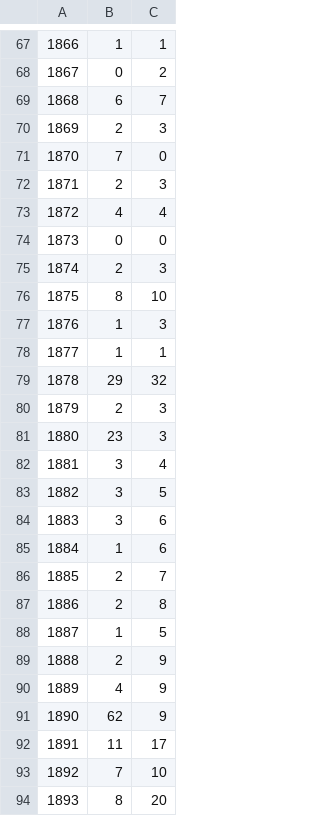
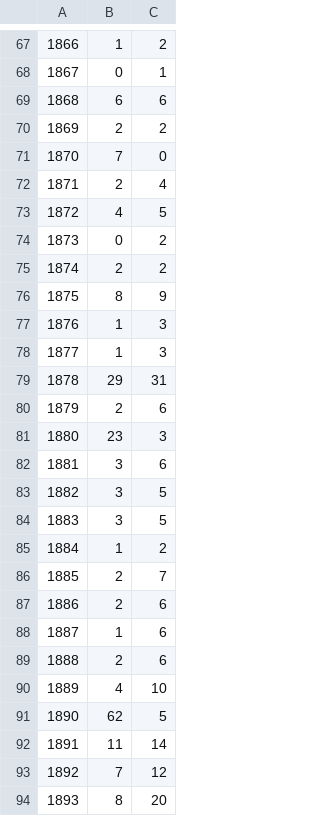
Before and after one commit to jeffb4real/SLHPA-Web-App, a TSV file: data/year_counts.tsv, drawn as a sheet; only a part is shown, gaps mark what is left out; the diff covers the shown part only.

```diff
--- a/data/year_counts.tsv
+++ b/data/year_counts.tsv
@@ -67,28 +67,28 @@
-1866	1	1
-1867	0	2
-1868	6	7
-1869	2	3
+1866	1	2
+1867	0	1
+1868	6	6
+1869	2	2
 1870	7	0
-1871	2	3
-1872	4	4
-1873	0	0
-1874	2	3
-1875	8	10
+1871	2	4
+1872	4	5
+1873	0	2
+1874	2	2
+1875	8	9
 1876	1	3
-1877	1	1
-1878	29	32
-1879	2	3
+1877	1	3
+1878	29	31
+1879	2	6
 1880	23	3
-1881	3	4
+1881	3	6
 1882	3	5
-1883	3	6
-1884	1	6
+1883	3	5
+1884	1	2
 1885	2	7
-1886	2	8
-1887	1	5
-1888	2	9
-1889	4	9
-1890	62	9
-1891	11	17
-1892	7	10
+1886	2	6
+1887	1	6
+1888	2	6
+1889	4	10
+1890	62	5
+1891	11	14
+1892	7	12
 1893	8	20
```
Also changed, not shown: 94 edited cells elsewhere in this file.
